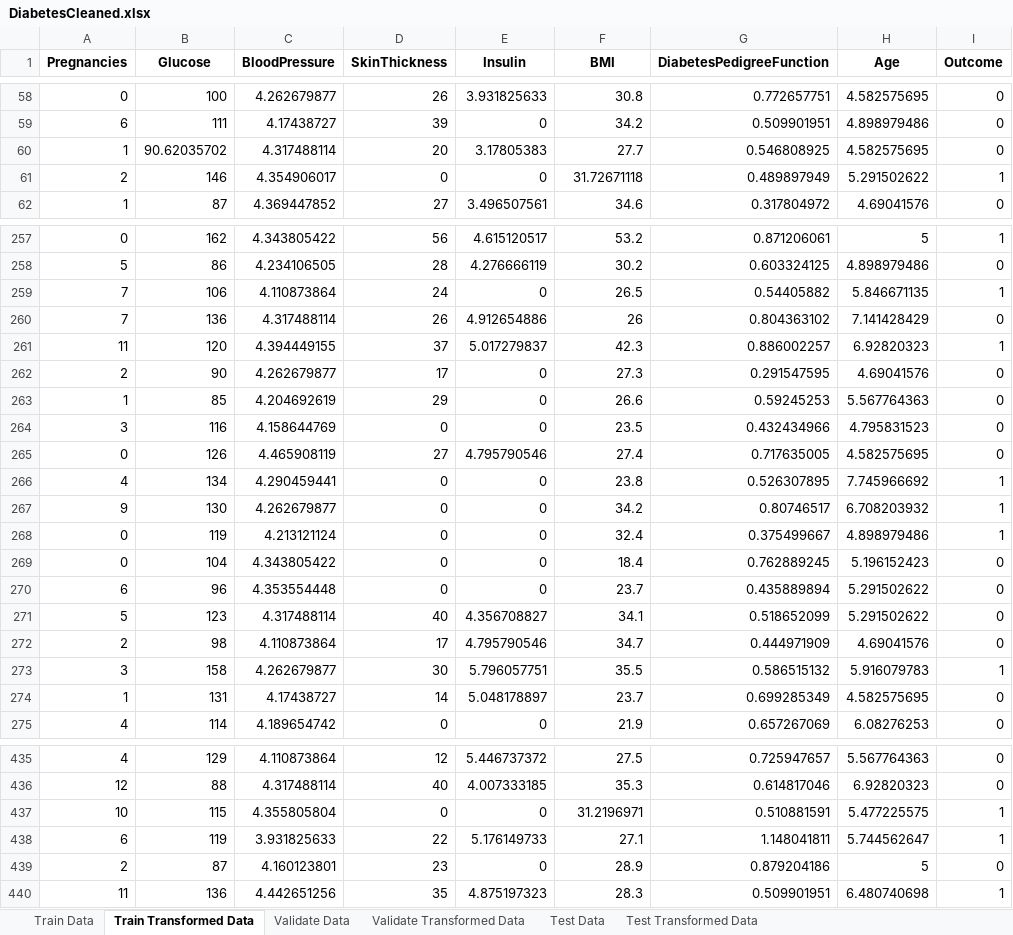
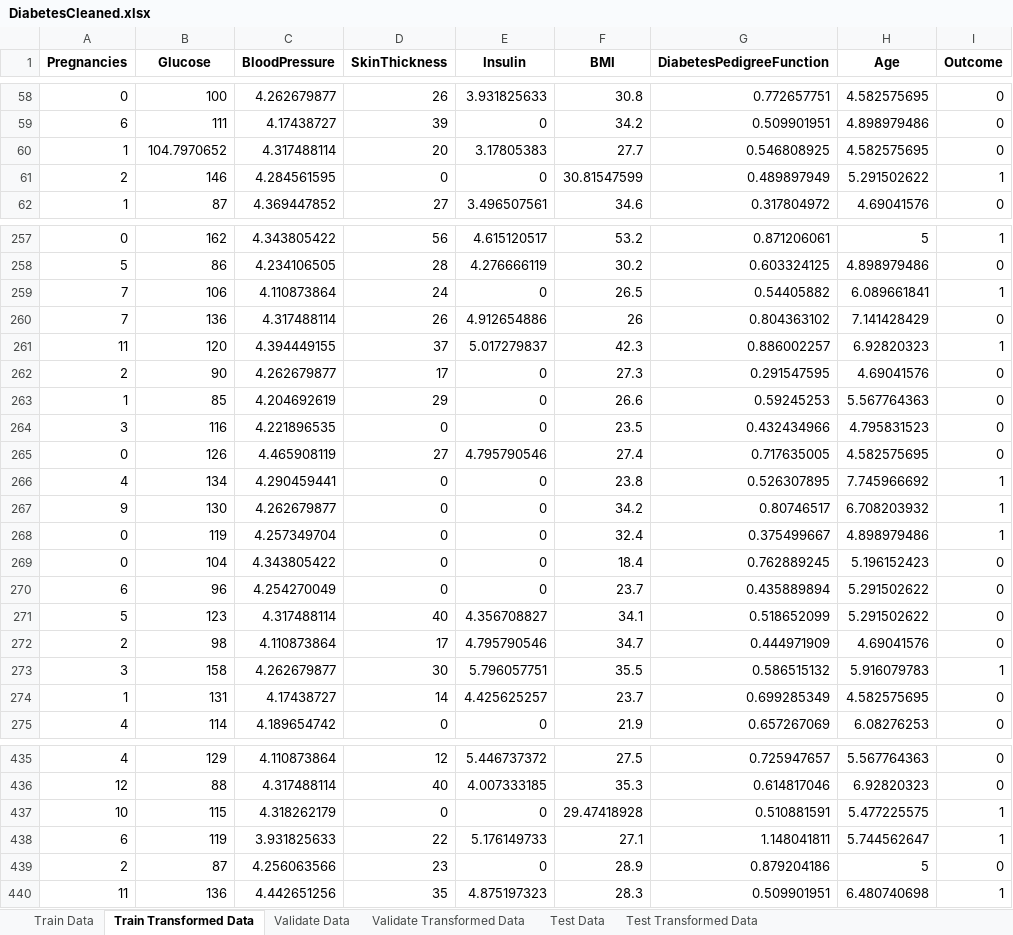
Before and after one commit to TanKyeWen/DiabetesPrediction, an Excel workbook: DiabetesCleaned.xlsx, sheet Train Transformed Data, drawn as a sheet; only a part is shown, gaps mark what is left out; values as stored, in another font and other column widths than the file's, no borders; the diff covers the shown part only; the diff names each change by its address in the sheet, - before the commit and + after, or states it on an @@ line.

```diff
--- a/DiabetesCleaned.xlsx (sheet Train Transformed Data)
+++ b/DiabetesCleaned.xlsx (sheet Train Transformed Data)
-B60 (Glucose): 90.62035702
+B60 (Glucose): 104.7970652
-C61 (BloodPressure): 4.354906017
+C61 (BloodPressure): 4.284561595
-F61 (BMI): 31.72671118
+F61 (BMI): 30.81547599
-H259 (Age): 5.846671135
+H259 (Age): 6.089661841
-C264 (BloodPressure): 4.158644769
+C264 (BloodPressure): 4.221896535
-C268 (BloodPressure): 4.213121124
+C268 (BloodPressure): 4.257349704
-C270 (BloodPressure): 4.353554448
+C270 (BloodPressure): 4.254270049
-E274 (Insulin): 5.048178897
+E274 (Insulin): 4.425625257
-C437 (BloodPressure): 4.355805804
+C437 (BloodPressure): 4.318262179
-F437 (BMI): 31.2196971
+F437 (BMI): 29.47418928
-C439 (BloodPressure): 4.160123801
+C439 (BloodPressure): 4.256063566
```
Also changed, not shown: 22 edited cells elsewhere in this sheet, sheet Train Data, sheet Validate Data, sheet Validate Transformed Data, sheet Test Data, sheet Test Transformed Data, 1 other file.
